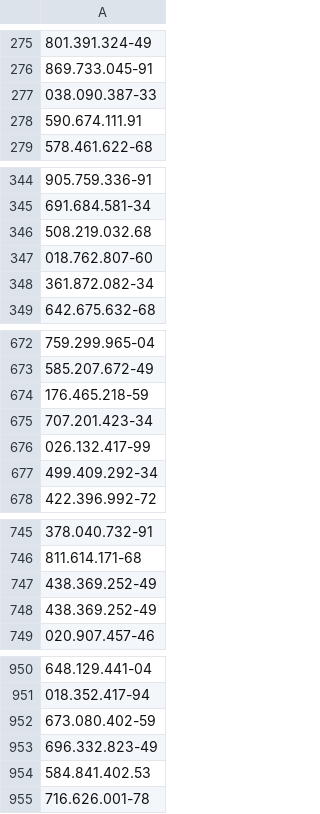
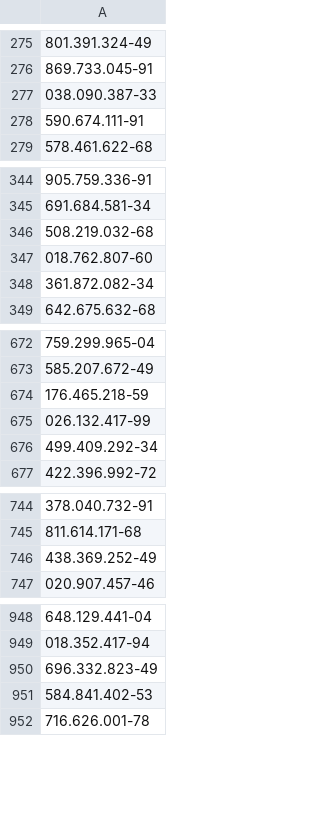
Before and after one commit to henriqueferreira-ofc/Cadastro, a CSV file: docs/ENVIAR.csv, drawn as a sheet; only a part is shown, gaps mark what is left out; the diff covers the shown part only.

```diff
--- a/docs/ENVIAR.csv
+++ b/docs/ENVIAR.csv
@@ -277,3 +277,3 @@
 038.090.387-33
-590.674.111.91
+590.674.111-91
 578.461.622-68
@@ -345,3 +345,3 @@
 691.684.581-34
-508.219.032.68
+508.219.032-68
 018.762.807-60
@@ -674,3 +674,2 @@
 176.465.218-59
-707.201.423-34
 026.132.417-99
@@ -746,3 +745,2 @@
 811.614.171-68
-438.369.252-49
 438.369.252-49
@@ -951,5 +949,4 @@
 018.352.417-94
-673.080.402-59
 696.332.823-49
-584.841.402.53
+584.841.402-53
 716.626.001-78
```
Also changed, not shown: 1 removed row and 2 edited cells elsewhere in this file, dist/ENVIAR.csv, public/ENVIAR.csv, 21 other files.
